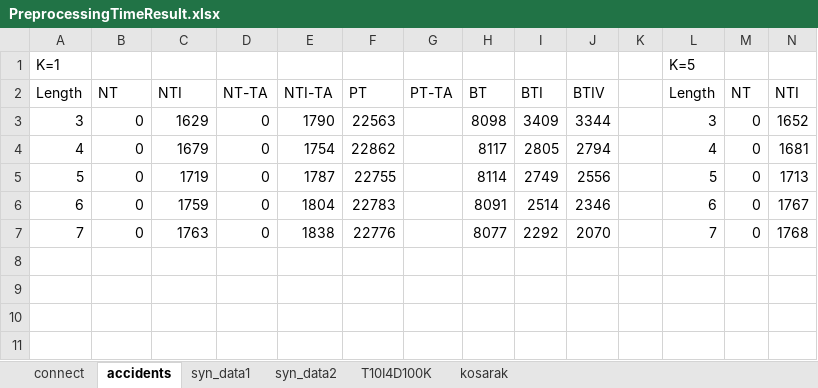
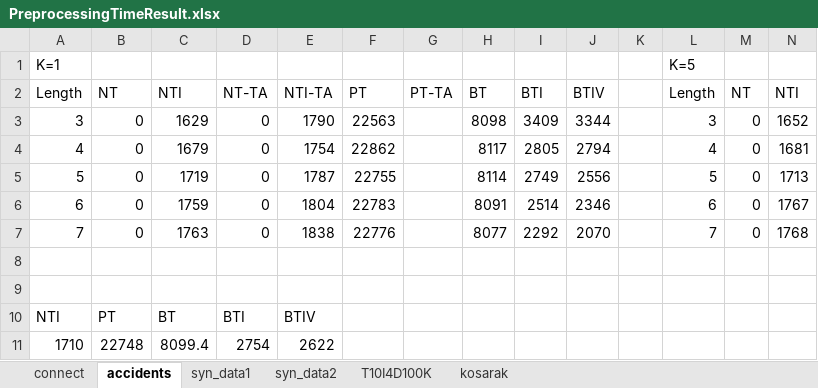
Before and after one commit to duychinhnguyenvn/Mining-Top-K-Co-Occurrence-Items, an Excel workbook: MiningTopKCoOccurrenceItemsConsole/testResults/PreprocessingTimeResult.xlsx, sheet accidents, drawn as a sheet; only a part is shown; values as stored, in another font and other column widths than the file's, no borders; charts and pictures not drawn; rows hold the shown columns only; the diff names each change by its address in the sheet, - before the commit and + after, or states it on an @@ line.

```diff
--- a/MiningTopKCoOccurrenceItemsConsole/testResults/PreprocessingTimeResult.xlsx (sheet accidents)
+++ b/MiningTopKCoOccurrenceItemsConsole/testResults/PreprocessingTimeResult.xlsx (sheet accidents)
+row 8: (empty)
+row 9: (empty)
+row 10: NTI | PT | BT | BTI | BTIV
+row 11: 1710 | 22748 | 8099.4 | 2754 | 2622
```
Also changed, not shown: sheet syn_data1, sheet syn_data2, sheet connect, charts or pictures, 2 other files.
